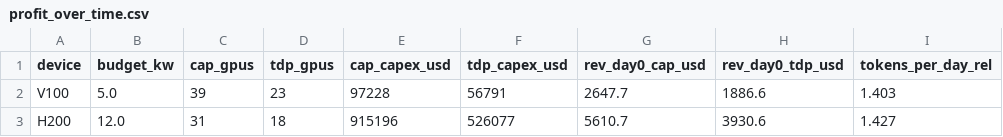
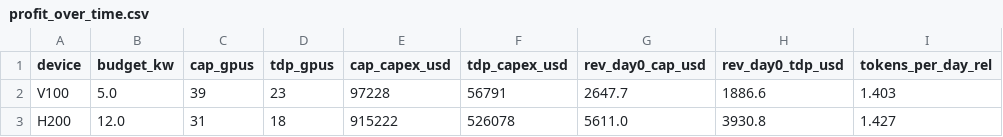
Before and after one commit to Markliu225/powerchar, a CSV file: workload_analysis/profit_over_time.csv, drawn as a sheet; only a part is shown; the diff names each change by its address in the sheet, - before the commit and + after, or states it on an @@ line.

```diff
--- a/workload_analysis/profit_over_time.csv
+++ b/workload_analysis/profit_over_time.csv
-E3 (cap_capex_usd): 915196
+E3 (cap_capex_usd): 915222
-F3 (tdp_capex_usd): 526077
+F3 (tdp_capex_usd): 526078
-G3 (rev_day0_cap_usd): 5610.7
+G3 (rev_day0_cap_usd): 5611.0
-H3 (rev_day0_tdp_usd): 3930.6
+H3 (rev_day0_tdp_usd): 3930.8
```
Also changed, not shown: workload_analysis/h200/workload_power_curves.csv, workload_analysis/h200/workload_rack_capping.csv, 55 other files.
